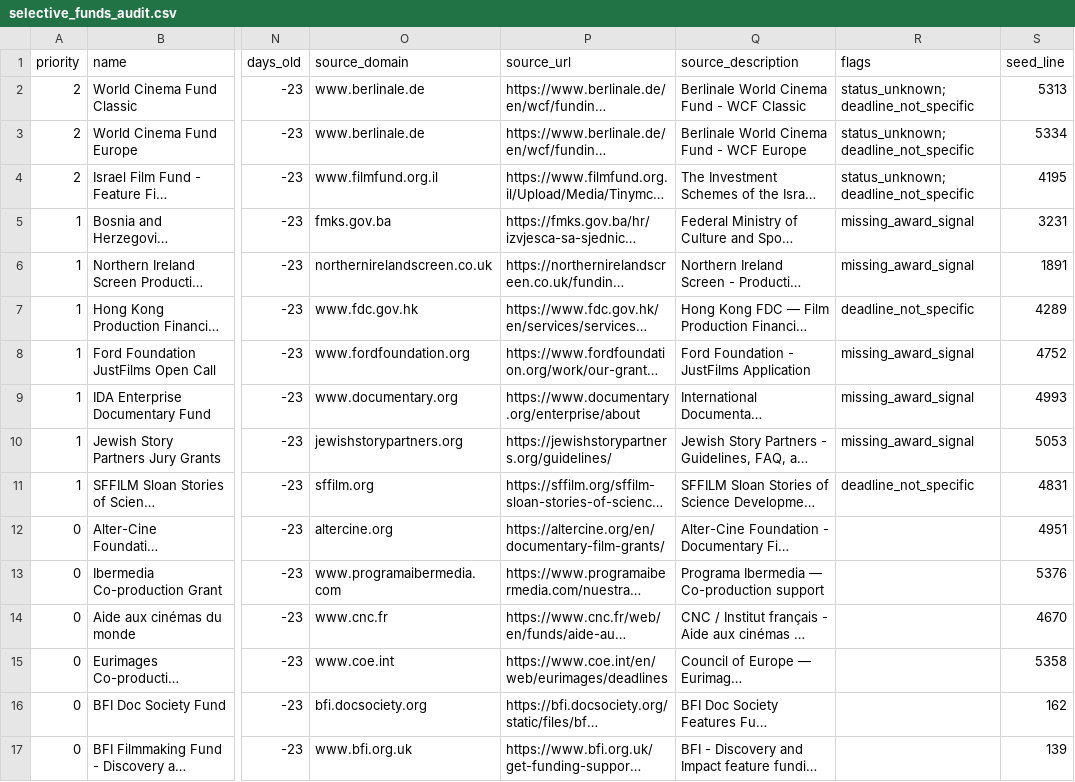
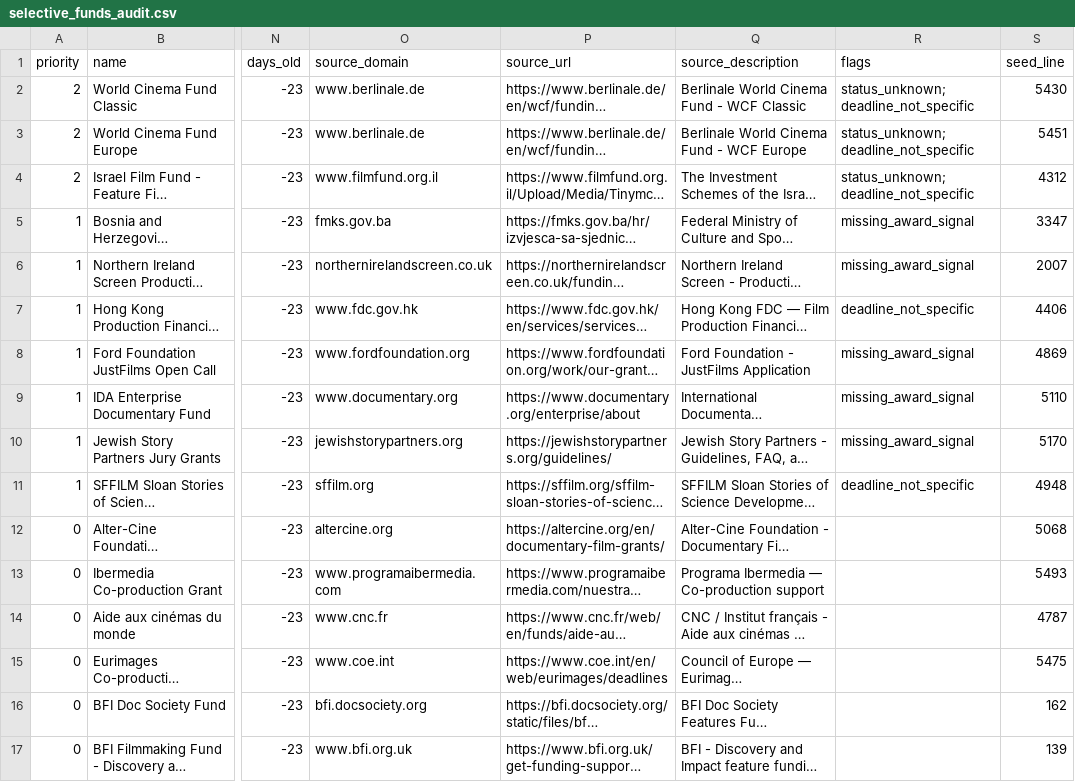
Before and after one commit to jakobng/copro-calculator, a CSV file: backend/reports/selective_funds_audit.csv, drawn as a sheet; only a part is shown, gaps mark what is left out; long unchanged cells end in …; the diff covers the shown part only; the diff names each change by its address in the sheet, - before the commit and + after, or states it on an @@ line.

Commit message:
Expand public fund coverage

```diff
--- a/backend/reports/selective_funds_audit.csv
+++ b/backend/reports/selective_funds_audit.csv
-S2 (seed_line): 5313
+S2 (seed_line): 5430
-S3 (seed_line): 5334
+S3 (seed_line): 5451
-S4 (seed_line): 4195
+S4 (seed_line): 4312
-S5 (seed_line): 3231
+S5 (seed_line): 3347
-S6 (seed_line): 1891
+S6 (seed_line): 2007
-S7 (seed_line): 4289
+S7 (seed_line): 4406
-S8 (seed_line): 4752
+S8 (seed_line): 4869
-S9 (seed_line): 4993
+S9 (seed_line): 5110
-S10 (seed_line): 5053
+S10 (seed_line): 5170
-S11 (seed_line): 4831
+S11 (seed_line): 4948
-S12 (seed_line): 4951
+S12 (seed_line): 5068
-S13 (seed_line): 5376
+S13 (seed_line): 5493
-S14 (seed_line): 4670
+S14 (seed_line): 4787
-S15 (seed_line): 5358
+S15 (seed_line): 5475
```
Also changed, not shown: 4 added rows and 40 edited cells elsewhere in this file, 6 other files.
